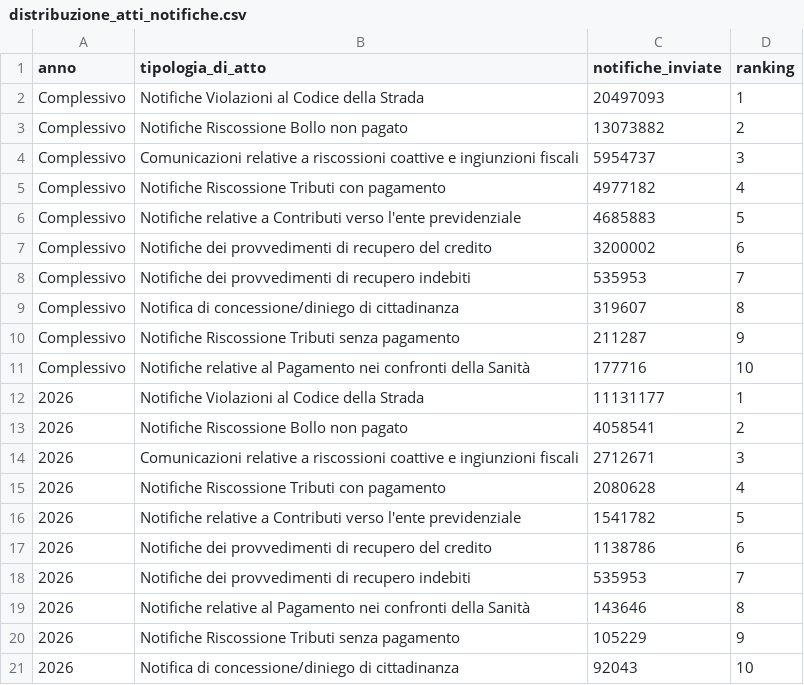
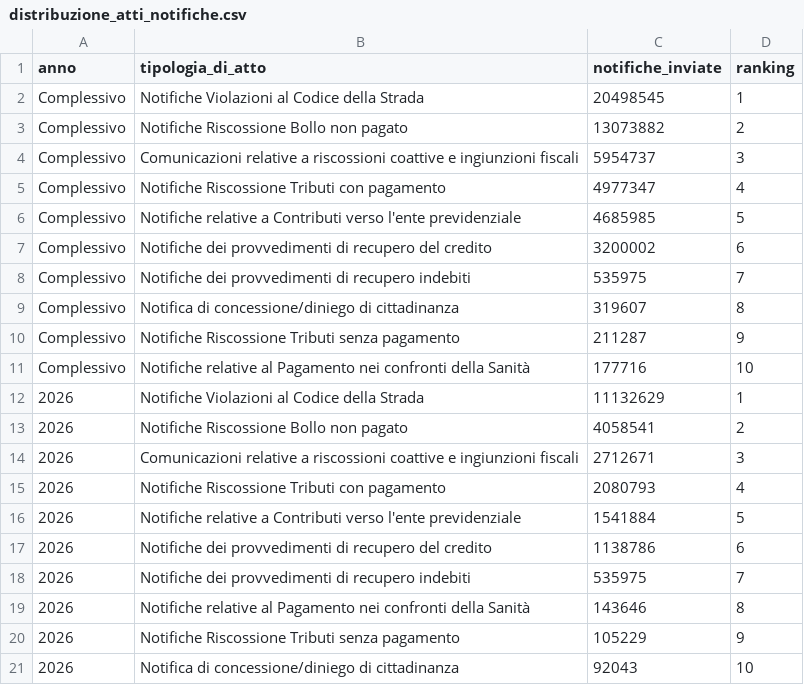
Before and after one commit to pagopa/pdnd-dl-open-data, a CSV file: send/data/distribuzione_atti_notifiche.csv, drawn as a sheet; only a part is shown.

Commit message:
send/data/distribuzione_atti_notifiche.csv updated

```diff
--- a/send/data/distribuzione_atti_notifiche.csv
+++ b/send/data/distribuzione_atti_notifiche.csv
@@ -1,9 +1,9 @@
 anno,tipologia_di_atto,notifiche_inviate,ranking
-Complessivo,Notifiche Violazioni al Codice della Strada,20497093,1
+Complessivo,Notifiche Violazioni al Codice della Strada,20498545,1
 Complessivo,Notifiche Riscossione Bollo non pagato,13073882,2
 Complessivo,Comunicazioni relative a riscossioni coattive e ingiunzioni fiscali,5954737,3
-Complessivo,Notifiche Riscossione Tributi con pagamento,4977182,4
-Complessivo,Notifiche relative a Contributi verso l'ente previdenziale,4685883,5
+Complessivo,Notifiche Riscossione Tributi con pagamento,4977347,4
+Complessivo,Notifiche relative a Contributi verso l'ente previdenziale,4685985,5
 Complessivo,Notifiche dei provvedimenti di recupero del credito,3200002,6
-Complessivo,Notifiche dei provvedimenti di recupero indebiti,535953,7
+Complessivo,Notifiche dei provvedimenti di recupero indebiti,535975,7
 Complessivo,Notifica di concessione/diniego di cittadinanza,319607,8
@@ -11,9 +11,9 @@ Complessivo,Notifiche Riscossione Tributi senza pagamento,211287,9
 Complessivo,Notifiche relative al Pagamento nei confronti della Sanità,177716,10
-2026,Notifiche Violazioni al Codice della Strada,11131177,1
+2026,Notifiche Violazioni al Codice della Strada,11132629,1
 2026,Notifiche Riscossione Bollo non pagato,4058541,2
 2026,Comunicazioni relative a riscossioni coattive e ingiunzioni fiscali,2712671,3
-2026,Notifiche Riscossione Tributi con pagamento,2080628,4
-2026,Notifiche relative a Contributi verso l'ente previdenziale,1541782,5
+2026,Notifiche Riscossione Tributi con pagamento,2080793,4
+2026,Notifiche relative a Contributi verso l'ente previdenziale,1541884,5
 2026,Notifiche dei provvedimenti di recupero del credito,1138786,6
-2026,Notifiche dei provvedimenti di recupero indebiti,535953,7
+2026,Notifiche dei provvedimenti di recupero indebiti,535975,7
 2026,Notifiche relative al Pagamento nei confronti della Sanità,143646,8
```
